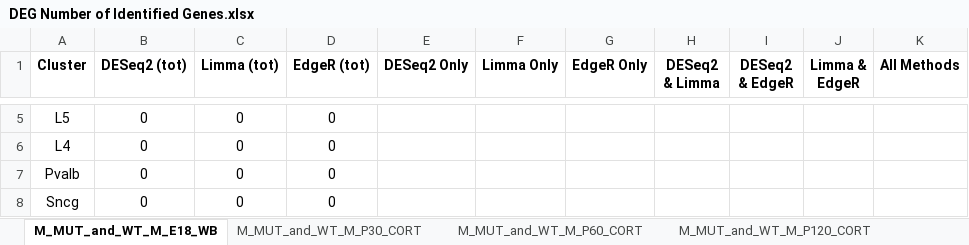
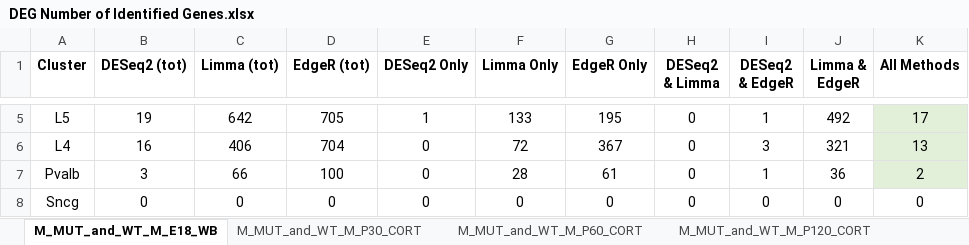
Before and after one commit to osmansharifi/Seurat_plots, an Excel workbook: DEG_data/DEG Number of Identified Genes.xlsx, sheet M_MUT_and_WT_M_E18_WB, drawn as a sheet; only a part is shown, gaps mark what is left out; values as stored, in another font and other column widths than the file's, no borders; the diff covers the shown part only; the diff names each change by its address in the sheet, - before the commit and + after, or states it on an @@ line.

```diff
--- a/DEG_data/DEG Number of Identified Genes.xlsx (sheet M_MUT_and_WT_M_E18_WB)
+++ b/DEG_data/DEG Number of Identified Genes.xlsx (sheet M_MUT_and_WT_M_E18_WB)
-B5 (DESeq2 (tot)): 0
+B5 (DESeq2 (tot)): 19
-C5 (Limma (tot)): 0
+C5 (Limma (tot)): 642
-D5 (EdgeR (tot)): 0
+D5 (EdgeR (tot)): 705
-E5 (DESeq2 Only): (empty)
+E5 (DESeq2 Only): 1
-F5 (Limma Only): (empty)
+F5 (Limma Only): 133
-G5 (EdgeR Only): (empty)
+G5 (EdgeR Only): 195
-H5:H8 (DESeq2 & Limma): (empty)
+H5:H8 (DESeq2 & Limma): 0
-I5 (DESeq2 & EdgeR): (empty)
+I5 (DESeq2 & EdgeR): 1
-J5 (Limma & EdgeR): (empty)
+J5 (Limma & EdgeR): 492
-K5:K7 fill: none
+K5:K7 fill: #E2F0D9
-K5 (All Methods): (empty)
+K5 (All Methods): 17
-B6 (DESeq2 (tot)): 0
+B6 (DESeq2 (tot)): 16
-C6 (Limma (tot)): 0
+C6 (Limma (tot)): 406
-D6 (EdgeR (tot)): 0
+D6 (EdgeR (tot)): 704
-E6:E8 (DESeq2 Only): (empty)
+E6:E8 (DESeq2 Only): 0
-F6 (Limma Only): (empty)
+F6 (Limma Only): 72
-G6 (EdgeR Only): (empty)
+G6 (EdgeR Only): 367
-I6 (DESeq2 & EdgeR): (empty)
+I6 (DESeq2 & EdgeR): 3
-J6 (Limma & EdgeR): (empty)
+J6 (Limma & EdgeR): 321
-K6 (All Methods): (empty)
+K6 (All Methods): 13
-B7 (DESeq2 (tot)): 0
+B7 (DESeq2 (tot)): 3
-C7 (Limma (tot)): 0
+C7 (Limma (tot)): 66
-D7 (EdgeR (tot)): 0
+D7 (EdgeR (tot)): 100
-F7 (Limma Only): (empty)
+F7 (Limma Only): 28
-G7 (EdgeR Only): (empty)
+G7 (EdgeR Only): 61
-I7 (DESeq2 & EdgeR): (empty)
+I7 (DESeq2 & EdgeR): 1
-J7 (Limma & EdgeR): (empty)
+J7 (Limma & EdgeR): 36
-K7 (All Methods): (empty)
+K7 (All Methods): 2
-F8 (Limma Only): (empty)
+F8 (Limma Only): 0
-G8 (EdgeR Only): (empty)
+G8 (EdgeR Only): 0
-I8 (DESeq2 & EdgeR): (empty)
+I8 (DESeq2 & EdgeR): 0
-J8 (Limma & EdgeR): (empty)
+J8 (Limma & EdgeR): 0
-K8 (All Methods): (empty)
+K8 (All Methods): 0
```
Also changed, not shown: 94 edited cells and cell formats elsewhere in this sheet.
